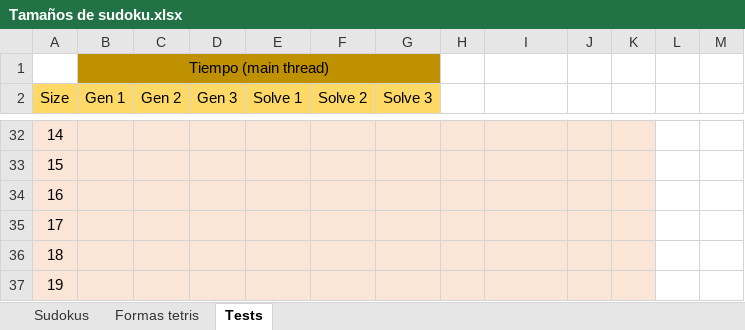
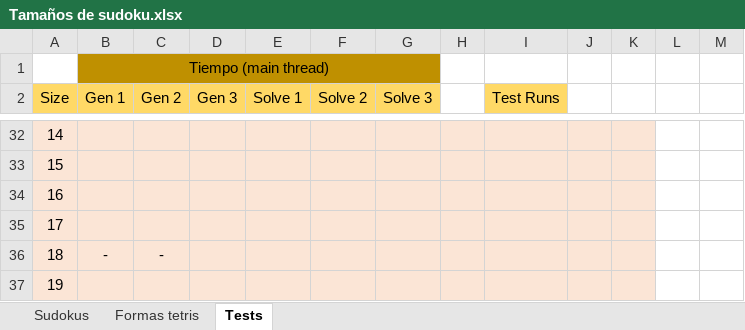
Before and after one commit to CarlosREM/AA_Proyecto2, an Excel workbook: Tamaños de sudoku.xlsx, sheet Tests, drawn as a sheet; only a part is shown, gaps mark what is left out; values as stored, in another font and other column widths than the file's, no borders; the diff covers the shown part only; the diff names each change by its address in the sheet, - before the commit and + after, or states it on an @@ line.

```diff
--- a/Tamaños de sudoku.xlsx (sheet Tests)
+++ b/Tamaños de sudoku.xlsx (sheet Tests)
-I2: (empty)
+I2: Test Runs
-I2 fill: none
+I2 fill: #FFD966
-B36 (Gen 1): (empty)
+B36 (Gen 1): -
-C36 (Gen 2): (empty)
+C36 (Gen 2): -
```
Also changed, not shown: 3 added rows, 3 removed rows, 24 edited cells and cell formats elsewhere in this sheet, 6 other files.
